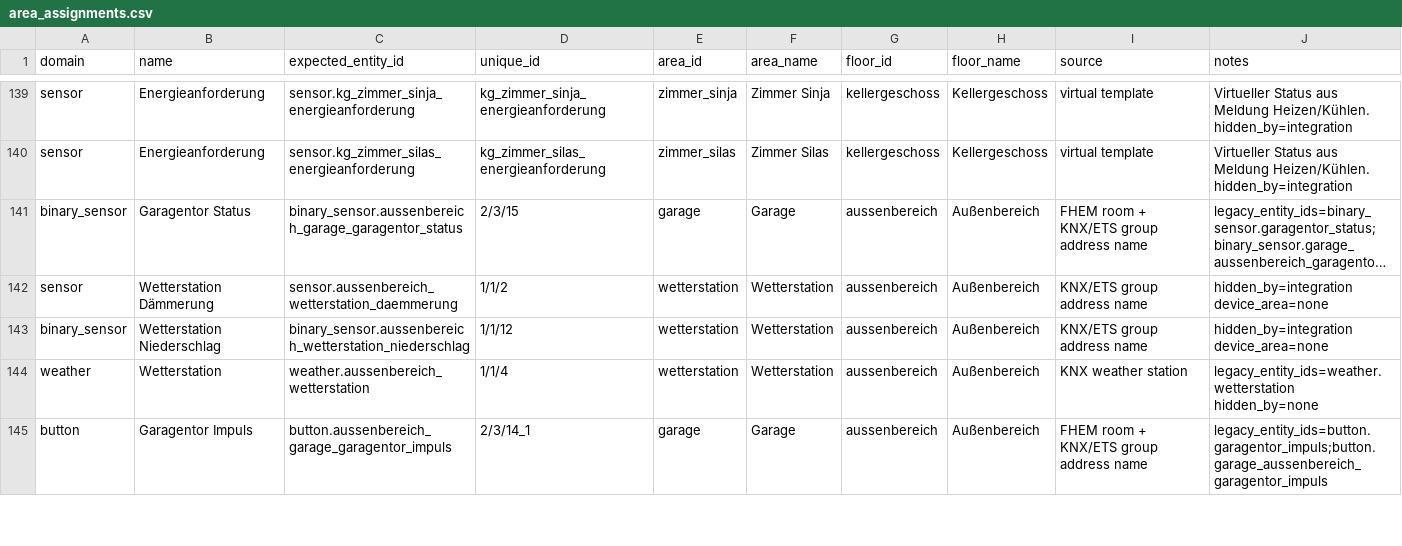
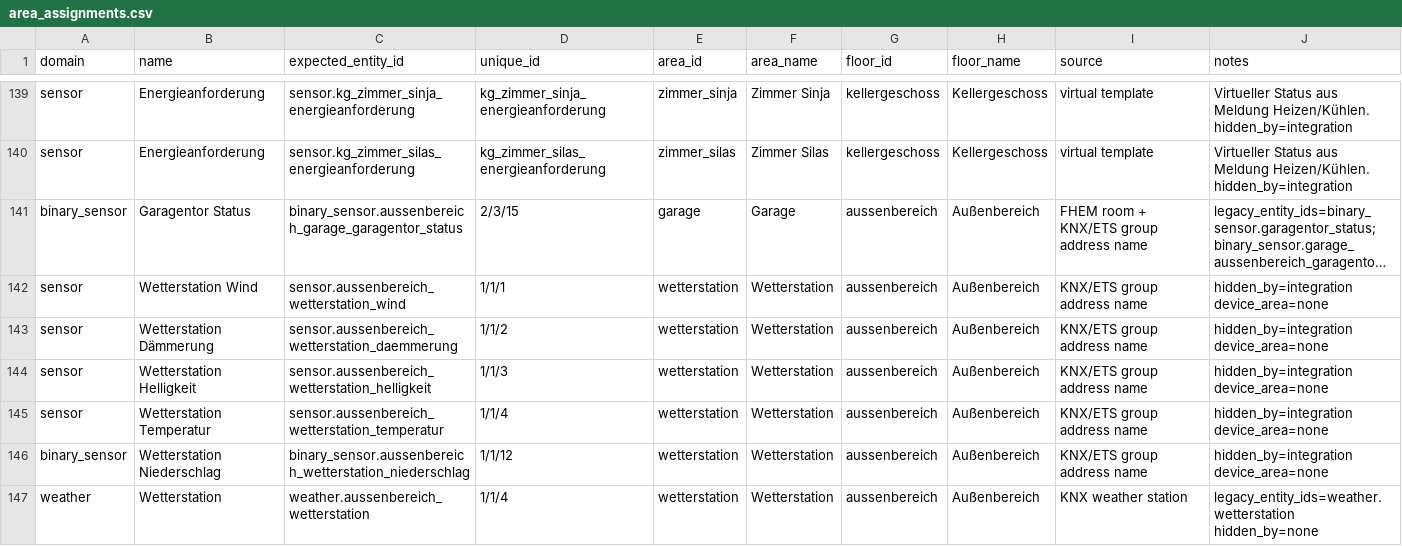
Before and after one commit to Yazracor/Home-Assistant-Config, a CSV file: area_assignments.csv, drawn as a sheet; only a part is shown, gaps mark what is left out; the shorter side is filled out with more unchanged rows; long unchanged cells end in …; the diff names each change by its address in the sheet, - before the commit and + after, or states it on an @@ line.

Commit message:
Wetter richtig.

```diff
--- a/area_assignments.csv
+++ b/area_assignments.csv
+row 142: sensor | Wetterstation Wind | sensor.aussenbereich_wetterstation_wind | 1/1/1 | wetterstation | Wetterstation | aussenbereich | Außenbereich | KNX/ETS group address name | hidden_by=integration device_area=none
+row 144: sensor | Wetterstation Helligkeit | sensor.aussenbereich_wetterstation_helligkeit | 1/1/3 | wetterstation | Wetterstation | aussenbereich | Außenbereich | KNX/ETS group address name | hidden_by=integration device_area=none
+row 145: sensor | Wetterstation Temperatur | sensor.aussenbereich_wetterstation_temperatur | 1/1/4 | wetterstation | Wetterstation | aussenbereich | Außenbereich | KNX/ETS group address name | hidden_by=integration device_area=none
```
Also changed, not shown: 2 other files.
